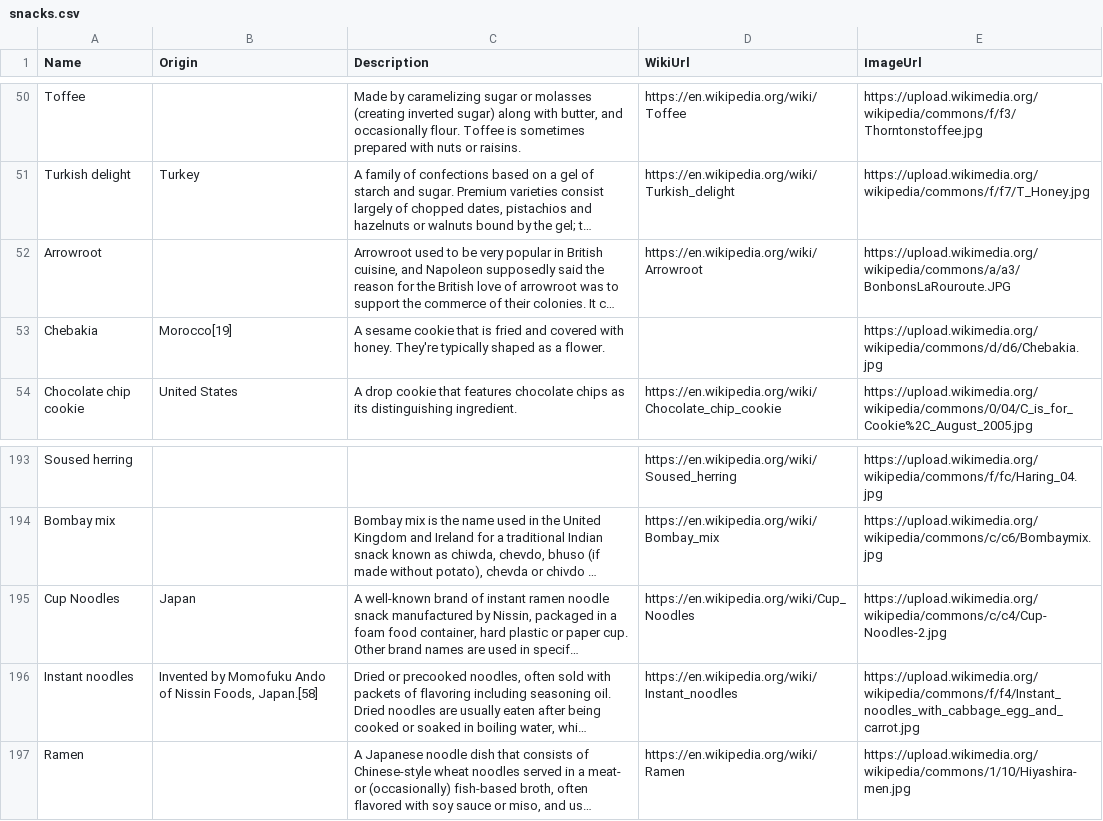
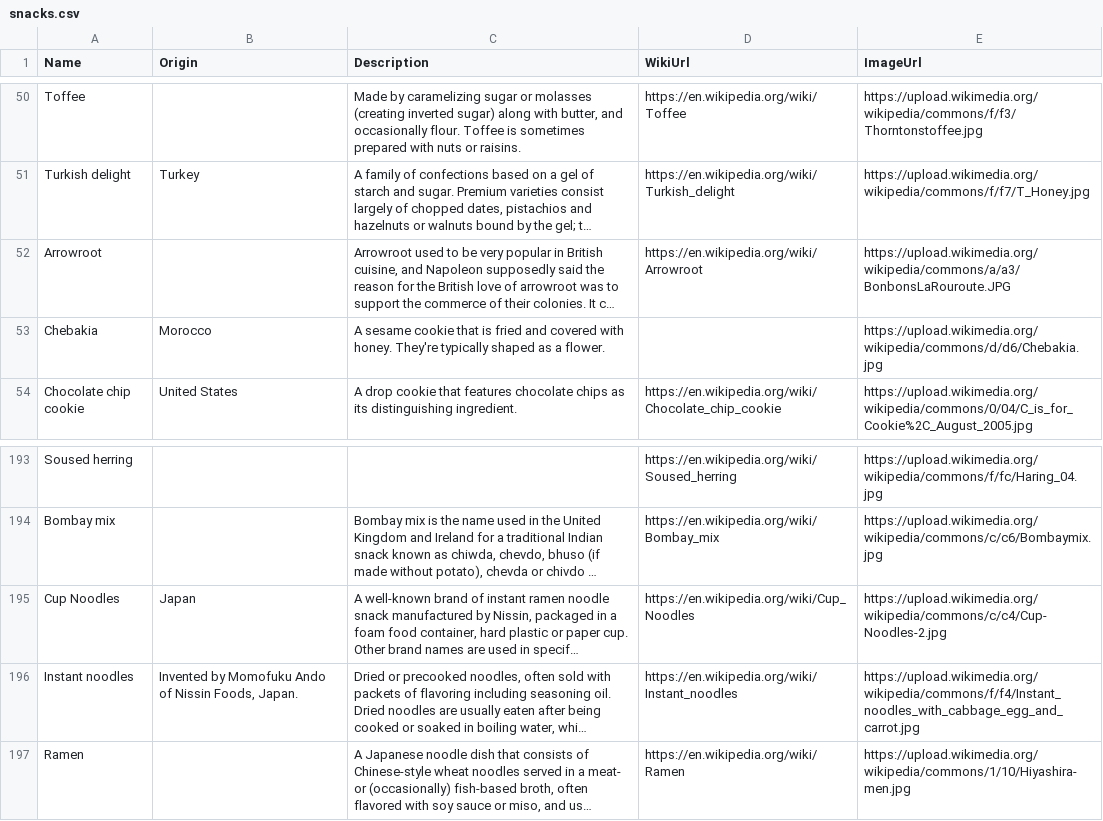
Before and after one commit to bmize/snackbot, a CSV file: examples/database/setup/snacks.csv, drawn as a sheet; only a part is shown, gaps mark what is left out; long unchanged cells end in …; the diff names each change by its address in the sheet, - before the commit and + after, or states it on an @@ line.

Commit message:
Cleaned up snacks example & snack jsdocs

```diff
--- a/examples/database/setup/snacks.csv
+++ b/examples/database/setup/snacks.csv
-B53 (Origin): Morocco[19]
+B53 (Origin): Morocco
-B196 (Origin): …Nissin Foods, Japan.[58]
+B196 (Origin): …Nissin Foods, Japan.
```
Also changed, not shown: 1 other file.
